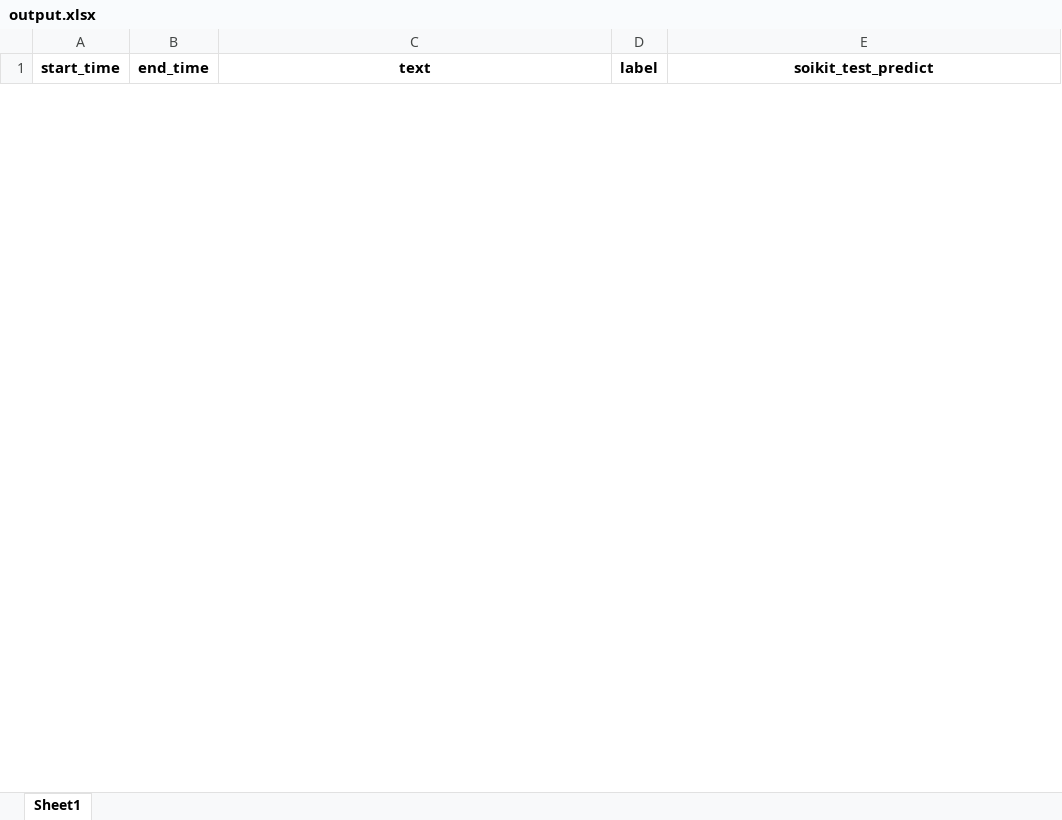
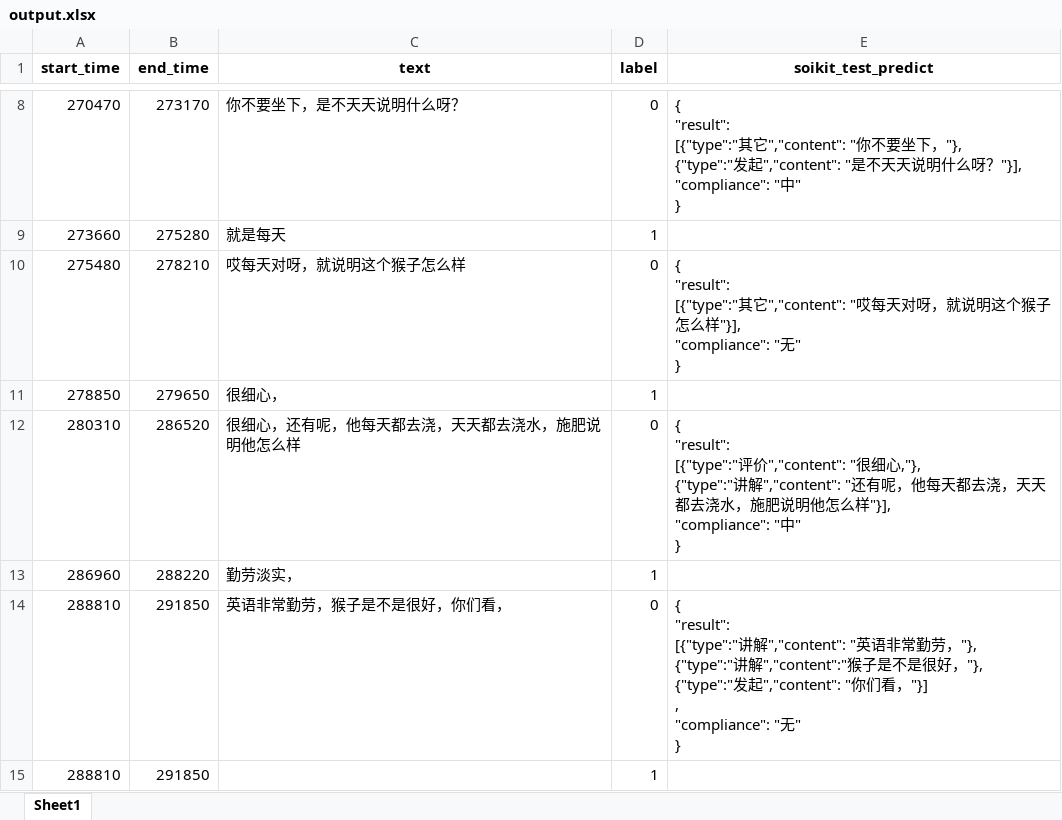
Before and after one commit to yimengmiao/theme_extraction, an Excel workbook: output.xlsx, sheet Sheet1, drawn as a sheet; only a part is shown, gaps mark what is left out; values as stored, in another font and other column widths than the file's, no borders; ↵ is a line break in a cell; the diff covers the shown part only; the diff names each change by its address in the sheet, - before the commit and + after, or states it on an @@ line.

```diff
--- a/output.xlsx (sheet Sheet1)
+++ b/output.xlsx (sheet Sheet1)
+row 8: 270470 | 273170 | 你不要坐下，是不天天说明什么呀？ | 0 | { ↵ "result": ↵ [{"type":"其它","content": "你不要坐下，"}, ↵ {"type":"发起","content": "是不天天说明什么呀？"}], ↵ "compliance": "中" ↵ }
+row 9: 273660 | 275280 | 就是每天 | 1
+row 10: 275480 | 278210 | 哎每天对呀，就说明这个猴子怎么样 | 0 | { ↵ "result": ↵ [{"type":"其它","content": "哎每天对呀，就说明这个猴子怎么样"}], ↵ "compliance": "无" ↵ }
+row 11: 278850 | 279650 | 很细心， | 1
+row 12: 280310 | 286520 | 很细心，还有呢，他每天都去浇，天天都去浇水，施肥说明他怎么样 | 0 | { ↵ "result": ↵ [{"type":"评价","content": "很细心,"}, ↵ {"type":"讲解","content": "还有呢，他每天都去浇，天天都去浇水，施肥说明他怎么样"}], ↵ "compliance": "中" ↵ }
+row 13: 286960 | 288220 | 勤劳淡实， | 1
+row 14: 288810 | 291850 | 英语非常勤劳，猴子是不是很好，你们看， | 0 | { ↵ "result": ↵ [{"type":"讲解","content": "英语非常勤劳，"}, ↵ {"type":"讲解","content":"猴子是不是很好，"}, ↵ {"type":"发起","content": "你们看，"}] ↵ , ↵ "compliance": "无" ↵ }
+row 15: 288810 | 291850 |  | 1
```
Also changed, not shown: 14 added rows and 10 removed rows elsewhere in this sheet, data/original_data/726.xlsx, 14 other files.
